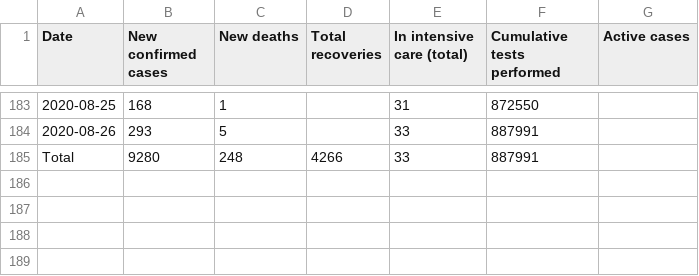
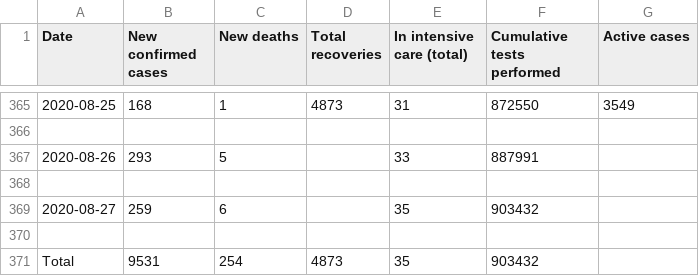
Before and after one commit to Covid-19-Response-Greece/covid19-data-greece, a CSV file: data/greece/wikipedia/cases.csv, drawn as a sheet; only a part is shown, gaps mark what is left out; the diff covers the shown part only.

Commit message:
Fix Typo Bug in Wikipedia

```diff
--- a/data/greece/wikipedia/cases.csv
+++ b/data/greece/wikipedia/cases.csv
@@ -183,3 +365,7 @@ Date,New confirmed cases,New deaths,Total recoveries,In intensive care (total),C
-2020-08-25,168,1,,31,872550,
+2020-08-25,168,1,4873,31,872550,3549
+
 2020-08-26,293,5,,33,887991,
-Total,9280,248,4266,33,887991,
+
+2020-08-27,259,6,,35,903432,
+
+Total,9531,254,4873,35,903432,
```
Also changed, not shown: 182 added rows elsewhere in this file, 1 other file.
